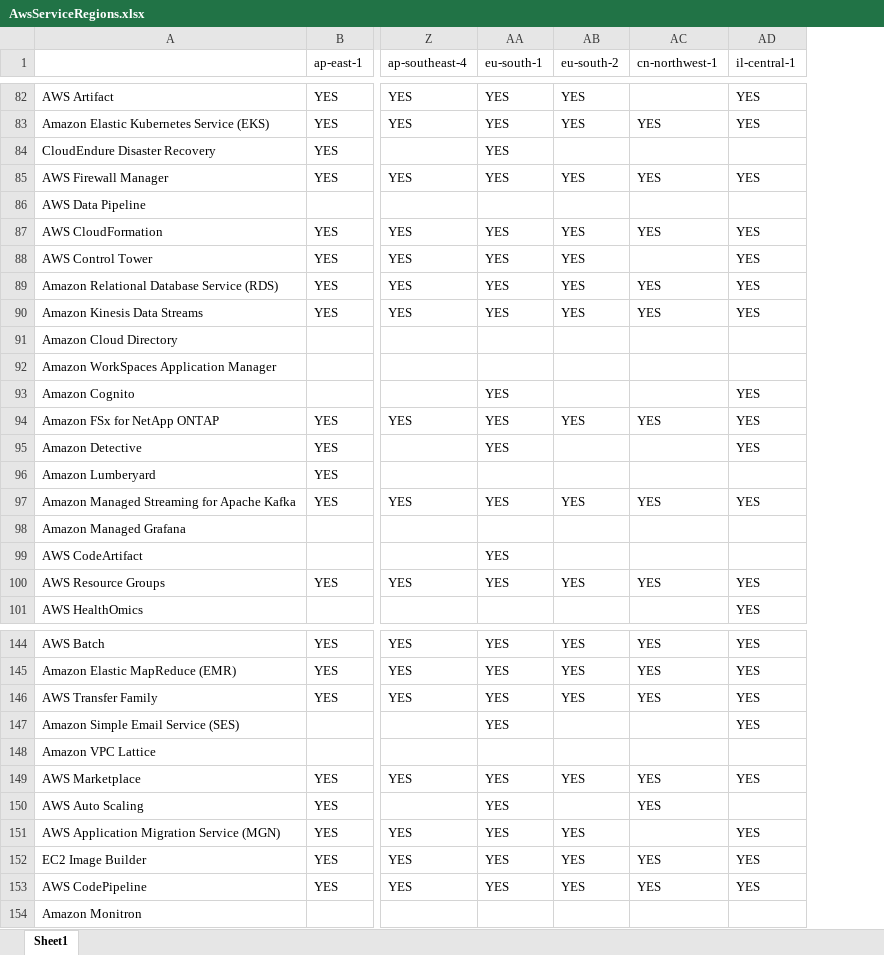
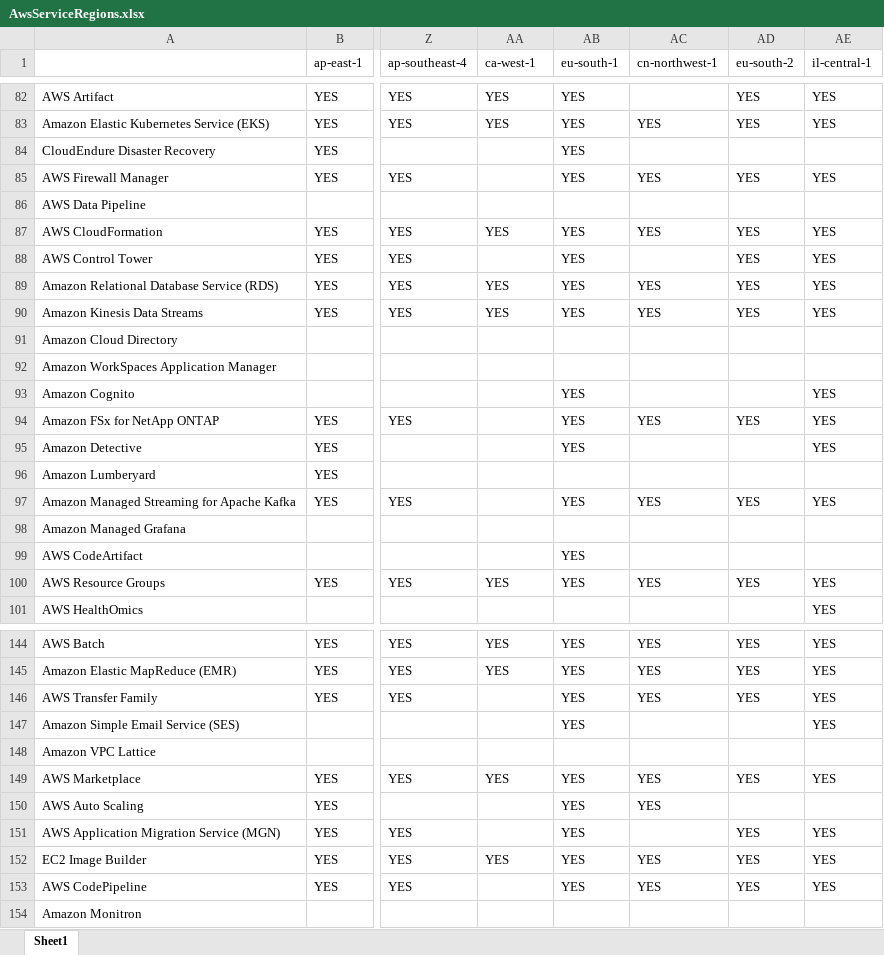
Before and after one commit to Aryaman6492/Aws-Service-Versions, an Excel workbook: AwsServiceRegions.xlsx, sheet Sheet1, drawn as a sheet; only a part is shown, gaps mark what is left out; values as stored, in another font and other column widths than the file's, no cell formats; the diff covers the shown part only; the diff names each change by its address in the sheet, - before the commit and + after, or states it on an @@ line.

```diff
--- a/AwsServiceRegions.xlsx (sheet Sheet1)
+++ b/AwsServiceRegions.xlsx (sheet Sheet1)
+column AD (eu-south-2), rows 82-100: YES | YES |  | YES |  | YES | YES | YES | YES |  |  |  | YES |  |  | YES |  |  | YES; rows 144-153: YES | YES | YES |  |  | YES |  | YES | YES | YES
-AA1: eu-south-1
+AA1: ca-west-1
-AB1: eu-south-2
+AB1: eu-south-1
-AA84:AA85 (ca-west-1): YES
+AA84:AA85 (ca-west-1): (empty)
-AB84 (eu-south-1): (empty)
+AB84 (eu-south-1): YES
-AA88 (ca-west-1): YES
+AA88 (ca-west-1): (empty)
-AA93:AA95 (ca-west-1): YES
+AA93:AA95 (ca-west-1): (empty)
-AB93 (eu-south-1): (empty)
+AB93 (eu-south-1): YES
-AB95 (eu-south-1): (empty)
+AB95 (eu-south-1): YES
-AA97 (ca-west-1): YES
+AA97 (ca-west-1): (empty)
-AA99 (ca-west-1): YES
+AA99 (ca-west-1): (empty)
-AB99 (eu-south-1): (empty)
+AB99 (eu-south-1): YES
-AA146:AA147 (ca-west-1): YES
+AA146:AA147 (ca-west-1): (empty)
-AB147 (eu-south-1): (empty)
+AB147 (eu-south-1): YES
-AA150:AA151 (ca-west-1): YES
+AA150:AA151 (ca-west-1): (empty)
-AB150 (eu-south-1): (empty)
+AB150 (eu-south-1): YES
-AA153 (ca-west-1): YES
+AA153 (ca-west-1): (empty)
```
Also changed, not shown: 80 edited cells elsewhere in this sheet, cell formats, 2 other files.
